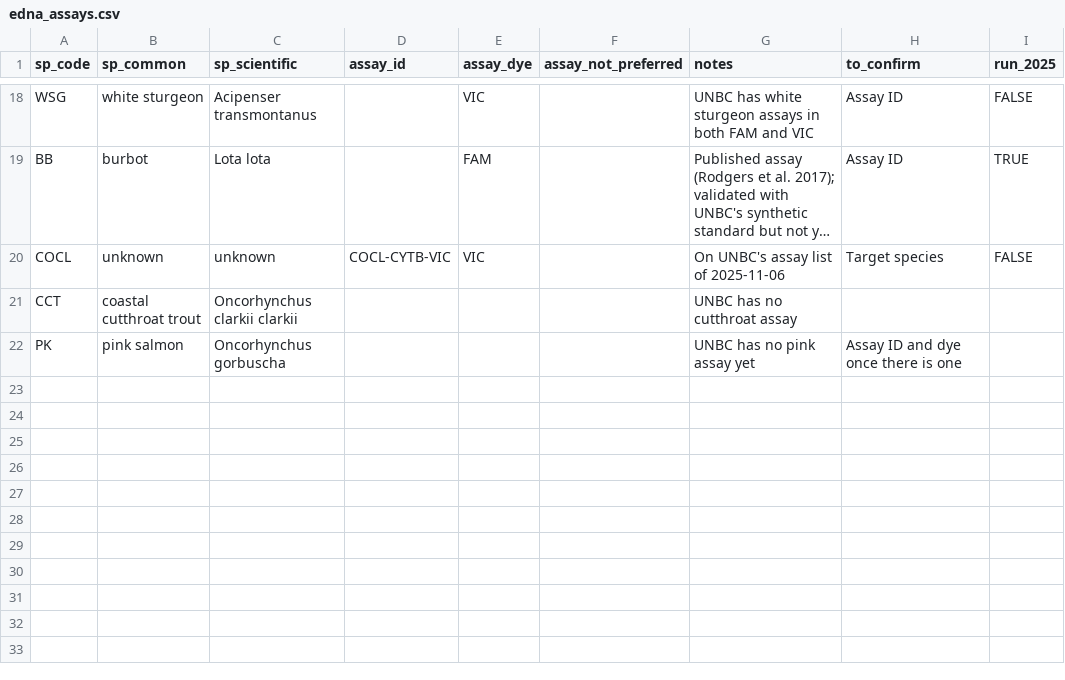
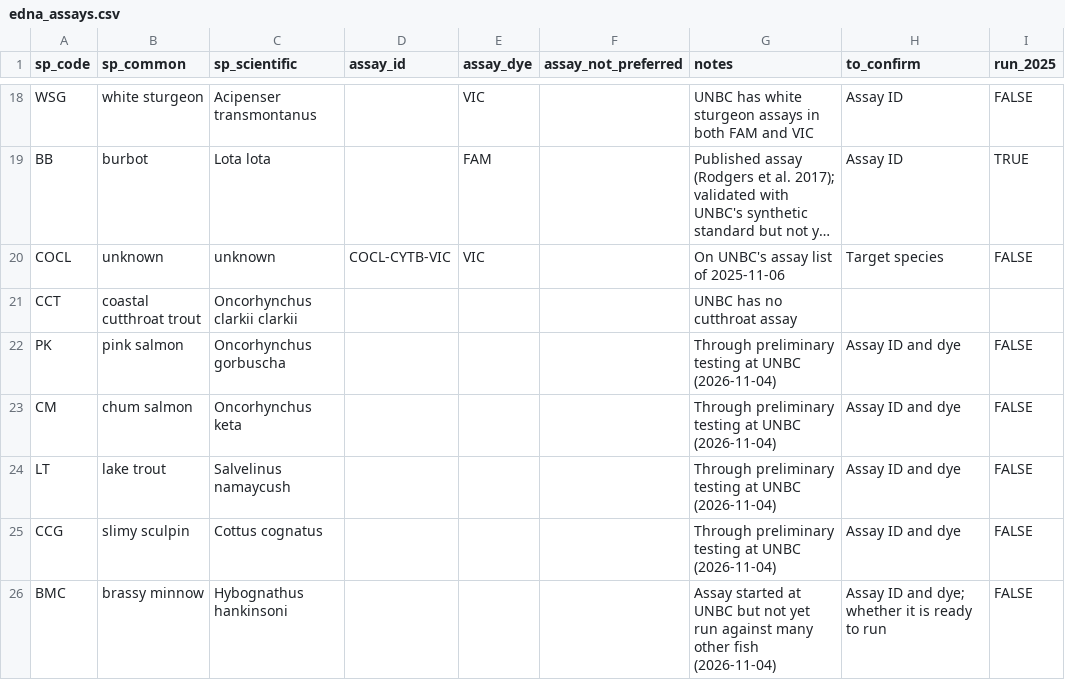
Before and after one commit to NewGraphEnvironment/m1rr0r, a CSV file: dna/edna_assays.csv, drawn as a sheet; only a part is shown, gaps mark what is left out; long unchanged cells end in ….

```diff
--- a/dna/edna_assays.csv
+++ b/dna/edna_assays.csv
@@ -21,2 +21,6 @@ COCL,unknown,unknown,COCL-CYTB-VIC,VIC,,On UNBC's assay list of 2025-11-06,Targe
 CCT,coastal cutthroat trout,Oncorhynchus clarkii clarkii,,,,UNBC has no cutthroat assay,,
-PK,pink salmon,Oncorhynchus gorbuscha,,,,UNBC has no pink assay yet,Assay ID and dye once there is one,
+PK,pink salmon,Oncorhynchus gorbuscha,,,,Through preliminary testing at UNBC (2026-11-04),Assay ID and dye,FALSE
+CM,chum salmon,Oncorhynchus keta,,,,Through preliminary testing at UNBC (2026-11-04),Assay ID and dye,FALSE
+LT,lake trout,Salvelinus namaycush,,,,Through preliminary testing at UNBC (2026-11-04),Assay ID and dye,FALSE
+CCG,slimy sculpin,Cottus cognatus,,,,Through preliminary testing at UNBC (2026-11-04),Assay ID and dye,FALSE
+BMC,brassy minnow,Hybognathus hankinsoni,,,,Assay started at UNBC but not yet run against many other fish (2026-11-04),Assay ID and dye; whether it is ready to run,FALSE
```
